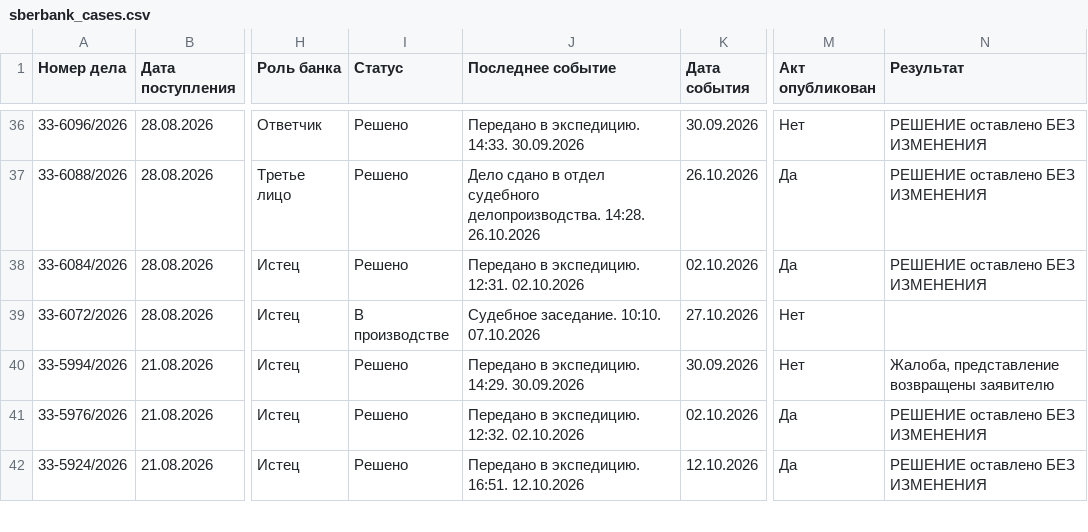
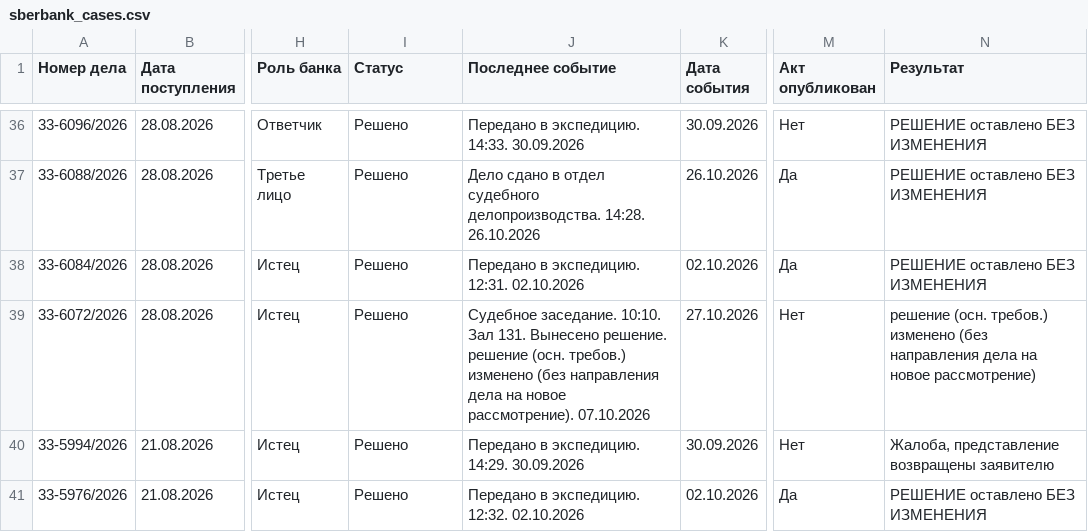
Before and after one commit to SelivanovAS/dashboard, a CSV file: data/sberbank_cases.csv, drawn as a sheet; only a part is shown, gaps mark what is left out; the shorter side is filled out with more unchanged rows; the diff covers the shown part only; the diff names each change by its address in the sheet, - before the commit and + after, or states it on an @@ line.

```diff
--- a/data/sberbank_cases.csv
+++ b/data/sberbank_cases.csv
-I39 (Статус): В производстве
+I39 (Статус): Решено
-J39 (Последнее событие): …заседание. 10:10. 07.10.2026
+J39 (Последнее событие): …заседание. 10:10. Зал 131. Вынесено решение. решение (осн. требов.) изменено (без направления дела на новое рассмотрение). 07.10.2026
-N39 (Результат): (empty)
+N39 (Результат): решение (осн. требов.) изменено (без направления дела на новое рассмотрение)
```
Also changed, not shown: 1 removed row and 25 edited cells elsewhere in this file, data/sberbank_cases_archive.csv, 13 other files.
